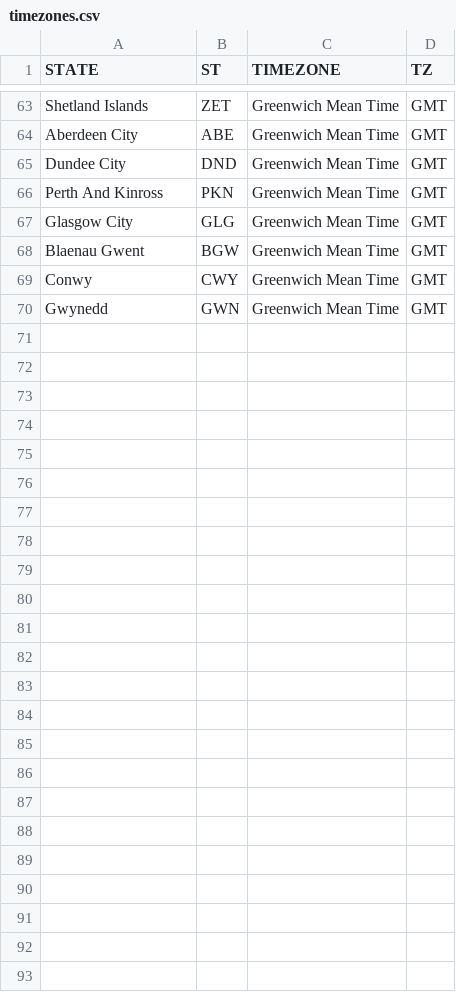
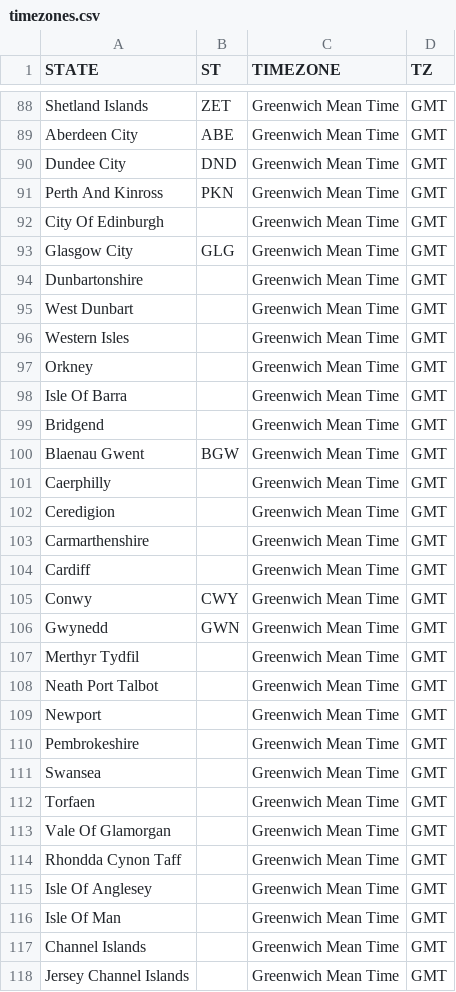
Before and after one commit to science-automation/synthea-international, a CSV file: gb/src/main/resources/geography/timezones.csv, drawn as a sheet; only a part is shown, gaps mark what is left out; the diff covers the shown part only.

```diff
--- a/gb/src/main/resources/geography/timezones.csv
+++ b/gb/src/main/resources/geography/timezones.csv
@@ -66,5 +91,28 @@ Dundee City,DND,Greenwich Mean Time,GMT
 Perth And Kinross,PKN,Greenwich Mean Time,GMT
+City Of Edinburgh,,Greenwich Mean Time,GMT
 Glasgow City,GLG,Greenwich Mean Time,GMT
+Dunbartonshire,,Greenwich Mean Time,GMT
+West Dunbart,,Greenwich Mean Time,GMT
+Western Isles,,Greenwich Mean Time,GMT
+Orkney,,Greenwich Mean Time,GMT
+Isle Of Barra,,Greenwich Mean Time,GMT
+Bridgend,,Greenwich Mean Time,GMT
 Blaenau Gwent,BGW,Greenwich Mean Time,GMT
+Caerphilly,,Greenwich Mean Time,GMT
+Ceredigion,,Greenwich Mean Time,GMT
+Carmarthenshire,,Greenwich Mean Time,GMT
+Cardiff,,Greenwich Mean Time,GMT
 Conwy,CWY,Greenwich Mean Time,GMT
 Gwynedd,GWN,Greenwich Mean Time,GMT
+Merthyr Tydfil,,Greenwich Mean Time,GMT
+Neath Port Talbot,,Greenwich Mean Time,GMT
+Newport,,Greenwich Mean Time,GMT
+Pembrokeshire,,Greenwich Mean Time,GMT
+Swansea,,Greenwich Mean Time,GMT
+Torfaen,,Greenwich Mean Time,GMT
+Vale Of Glamorgan,,Greenwich Mean Time,GMT
+Rhondda Cynon Taff,,Greenwich Mean Time,GMT
+Isle Of Anglesey,,Greenwich Mean Time,GMT
+Isle Of Man,,Greenwich Mean Time,GMT
+Channel Islands,,Greenwich Mean Time,GMT
+Jersey Channel Islands,,Greenwich Mean Time,GMT
```
Also changed, not shown: 25 added rows elsewhere in this file.
